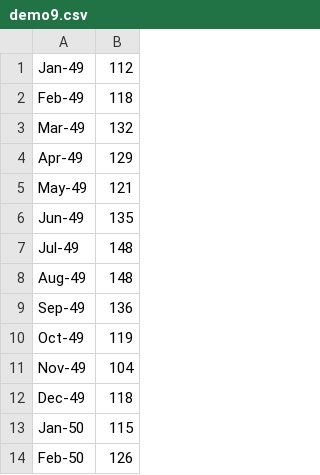
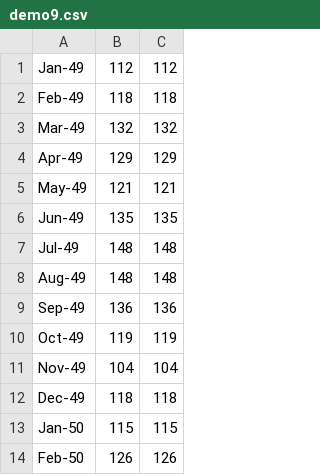
Before and after one commit to Lucier2603/quantitative_stock, a CSV file: files/demo9.csv, drawn as a sheet; only a part is shown; the diff names each change by its address in the sheet, - before the commit and + after, or states it on an @@ line.

```diff
--- a/files/demo9.csv
+++ b/files/demo9.csv
+column C, rows 1-14: 112 | 118 | 132 | 129 | 121 | 135 | 148 | 148 | 136 | 119 | 104 | 118 | 115 | 126
```
Also changed, not shown: 2 other files.
